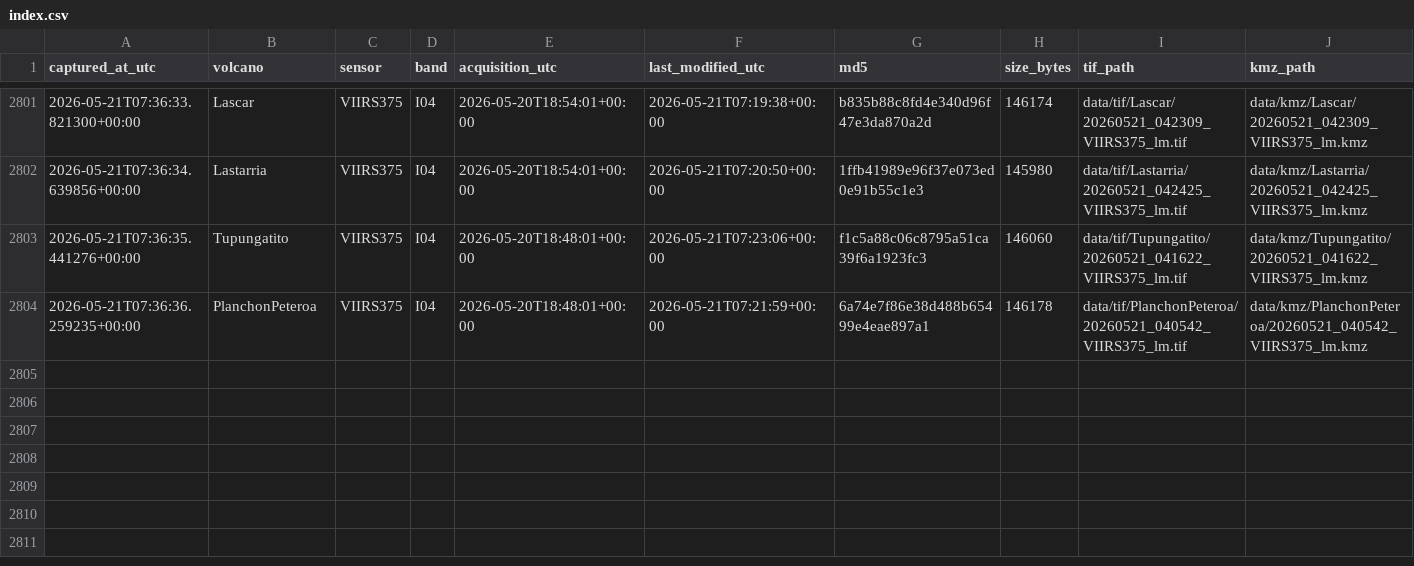
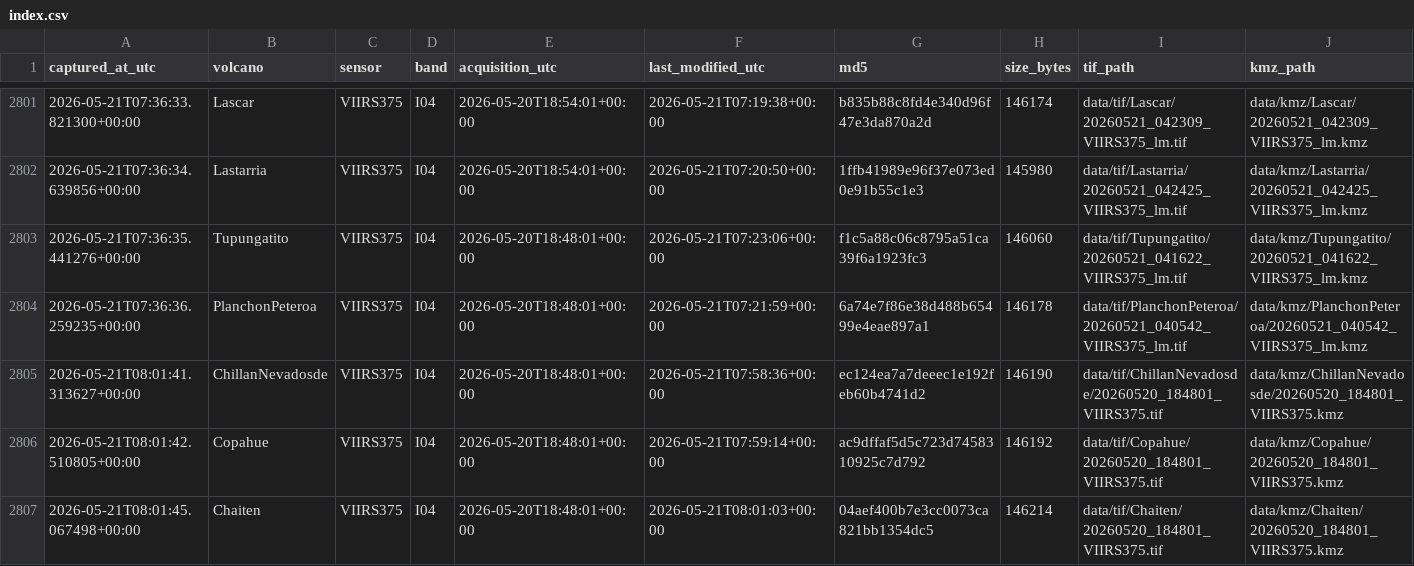
Before and after one commit to MendozaVolcanic/mirova-tif-archive, a CSV file: index.csv, drawn as a sheet; only a part is shown, gaps mark what is left out.

```diff
--- a/index.csv
+++ b/index.csv
@@ -2804 +2804,4 @@ captured_at_utc,volcano,sensor,band,acquisition_utc,last_modified_utc,md5,size_b
 2026-05-21T07:36:36.259235+00:00,PlanchonPeteroa,VIIRS375,I04,2026-05-20T18:48:01+00:00,2026-05-21T07:21:59+00:00,6a74e7f86e38d488b65499e4eae897a1,146178,data/tif/PlanchonPeteroa/20260521_040542_VIIRS375_lm.tif,data/kmz/PlanchonPeteroa/20260521_040542_VIIRS375_lm.kmz
+2026-05-21T08:01:41.313627+00:00,ChillanNevadosde,VIIRS375,I04,2026-05-20T18:48:01+00:00,2026-05-21T07:58:36+00:00,ec124ea7a7deeec1e192feb60b4741d2,146190,data/tif/ChillanNevadosde/20260520_184801_VIIRS375.tif,data/kmz/ChillanNevadosde/20260520_184801_VIIRS375.kmz
+2026-05-21T08:01:42.510805+00:00,Copahue,VIIRS375,I04,2026-05-20T18:48:01+00:00,2026-05-21T07:59:14+00:00,ac9dffaf5d5c723d7458310925c7d792,146192,data/tif/Copahue/20260520_184801_VIIRS375.tif,data/kmz/Copahue/20260520_184801_VIIRS375.kmz
+2026-05-21T08:01:45.067498+00:00,Chaiten,VIIRS375,I04,2026-05-20T18:48:01+00:00,2026-05-21T08:01:03+00:00,04aef400b7e3cc0073ca821bb1354dc5,146214,data/tif/Chaiten/20260520_184801_VIIRS375.tif,data/kmz/Chaiten/20260520_184801_VIIRS375.kmz
```
Also changed, not shown: 22 other files.
